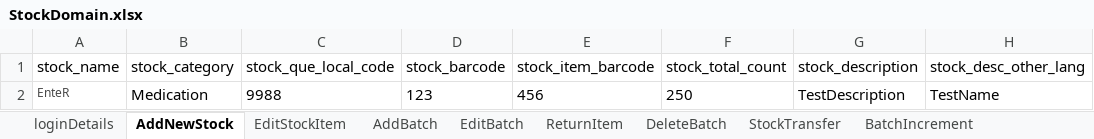
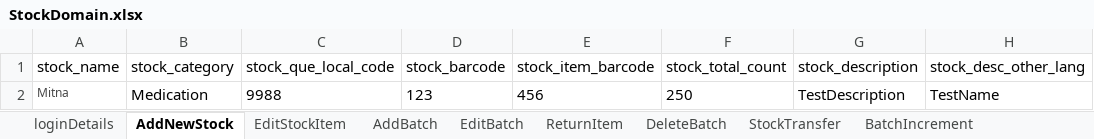
Before and after one commit to manojvyavahare27/ReleaseC4Automation, an Excel workbook: ExcelFiles/StockDomain.xlsx, sheet AddNewStock, drawn as a sheet; only a part is shown; values as stored, in another font and other column widths than the file's, no borders; the diff names each change by its address in the sheet, - before the commit and + after, or states it on an @@ line.

Commit message:
stock transfer

```diff
--- a/ExcelFiles/StockDomain.xlsx (sheet AddNewStock)
+++ b/ExcelFiles/StockDomain.xlsx (sheet AddNewStock)
-A2 (stock_name): EnteR
+A2 (stock_name): Mitna
```
Also changed, not shown: sheet EditStockItem, 1 other file.
